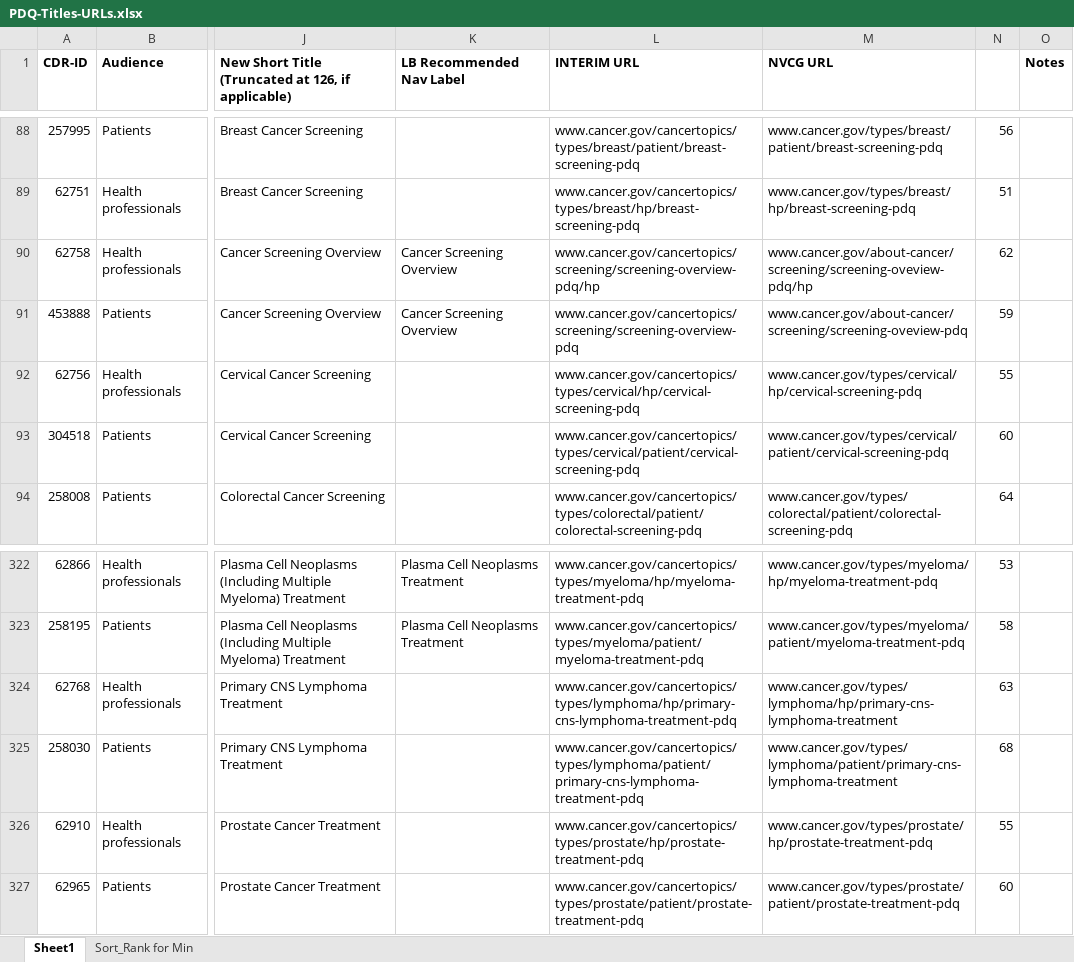
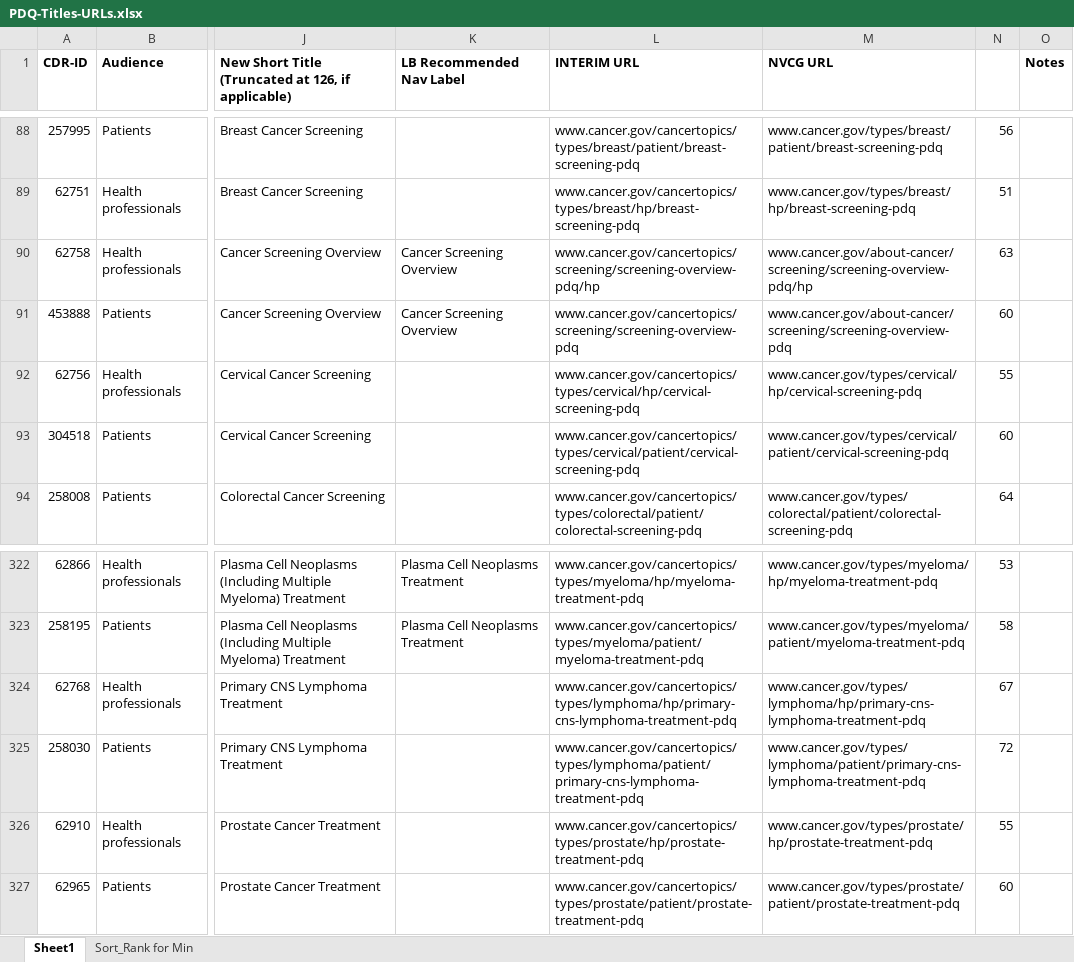
Before and after one commit to NCIOCPL/wcms-daisy, an Excel workbook: Daisy-xls/PDQ-Titles-URLs.xlsx, sheet Sheet1, drawn as a sheet; only a part is shown, gaps mark what is left out; values as stored, in another font and other column widths than the file's, no borders; the diff names each change by its address in the sheet, - before the commit and + after, or states it on an @@ line.

```diff
--- a/Daisy-xls/PDQ-Titles-URLs.xlsx (sheet Sheet1)
+++ b/Daisy-xls/PDQ-Titles-URLs.xlsx (sheet Sheet1)
-M90 (NVCG URL): www.cancer.gov/about-cancer/screening/screening-oveview-pdq/hp
+M90 (NVCG URL): www.cancer.gov/about-cancer/screening/screening-overview-pdq/hp
-N90: 62
+N90: 63
-M91 (NVCG URL): www.cancer.gov/about-cancer/screening/screening-oveview-pdq
+M91 (NVCG URL): www.cancer.gov/about-cancer/screening/screening-overview-pdq
-N91: 59
+N91: 60
-M324 (NVCG URL): www.cancer.gov/types/lymphoma/hp/primary-cns-lymphoma-treatment
+M324 (NVCG URL): www.cancer.gov/types/lymphoma/hp/primary-cns-lymphoma-treatment-pdq
-N324: 63
+N324: 67
-M325 (NVCG URL): www.cancer.gov/types/lymphoma/patient/primary-cns-lymphoma-treatment
+M325 (NVCG URL): www.cancer.gov/types/lymphoma/patient/primary-cns-lymphoma-treatment-pdq
-N325: 68
+N325: 72
```
Also changed, not shown: sheet Sort_Rank for Min.
